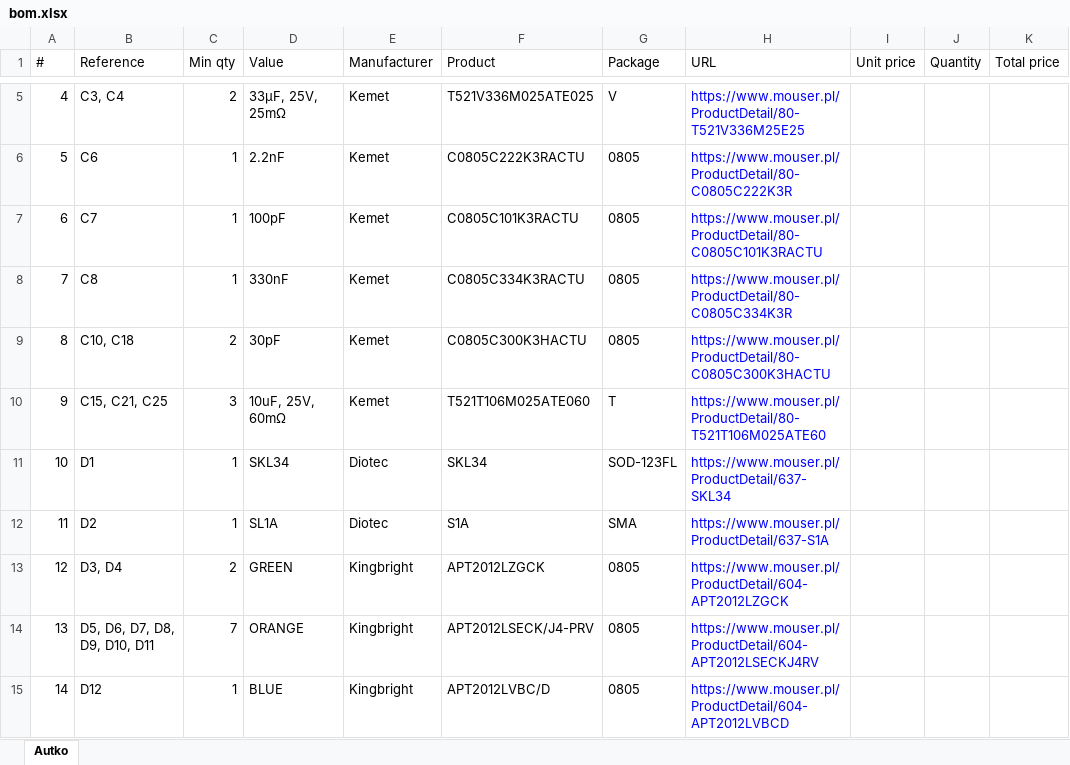
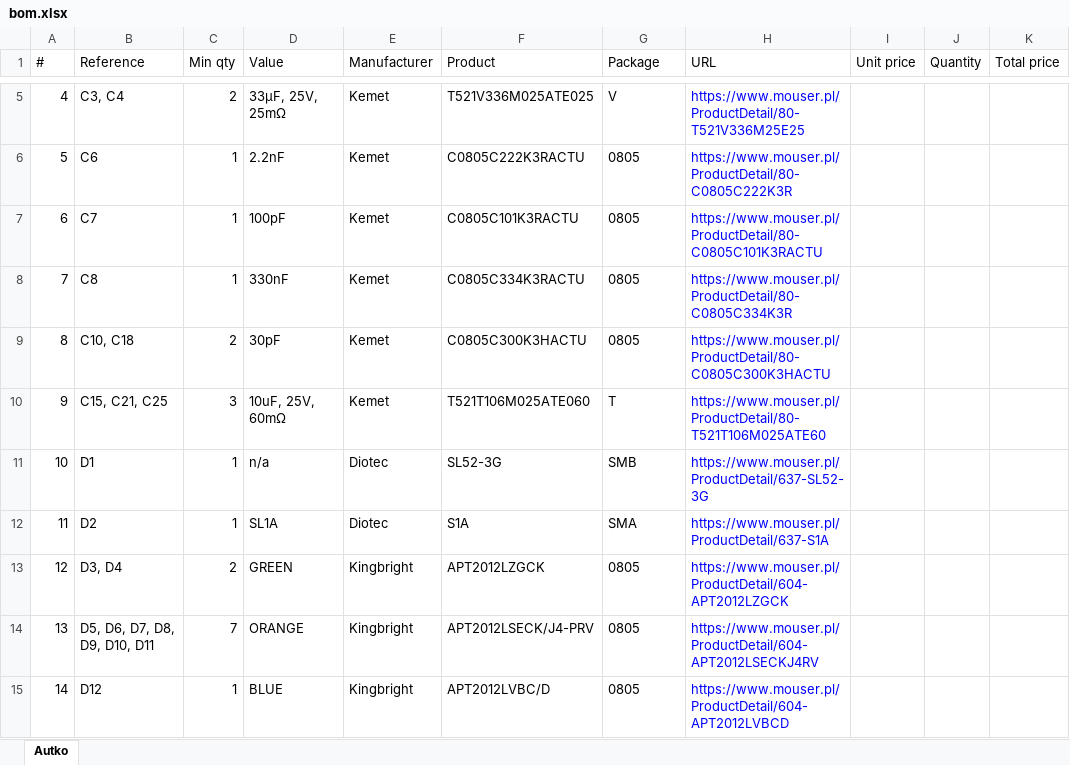
Before and after one commit to KamilRosinski/autko, an Excel workbook: pcb/bom.xlsx, sheet Autko, drawn as a sheet; only a part is shown, gaps mark what is left out; values as stored, in another font and other column widths than the file's, no borders; the diff names each change by its address in the sheet, - before the commit and + after, or states it on an @@ line.

```diff
--- a/pcb/bom.xlsx (sheet Autko)
+++ b/pcb/bom.xlsx (sheet Autko)
-D11 (Value): SKL34
+D11 (Value): n/a
-F11 (Product): SKL34
+F11 (Product): SL52-3G
-G11 (Package): SOD-123FL
+G11 (Package): SMB
-H11 (URL): https://www.mouser.pl/ProductDetail/637-SKL34
+H11 (URL): https://www.mouser.pl/ProductDetail/637-SL52-3G
```
Also changed, not shown: 3 other files.
